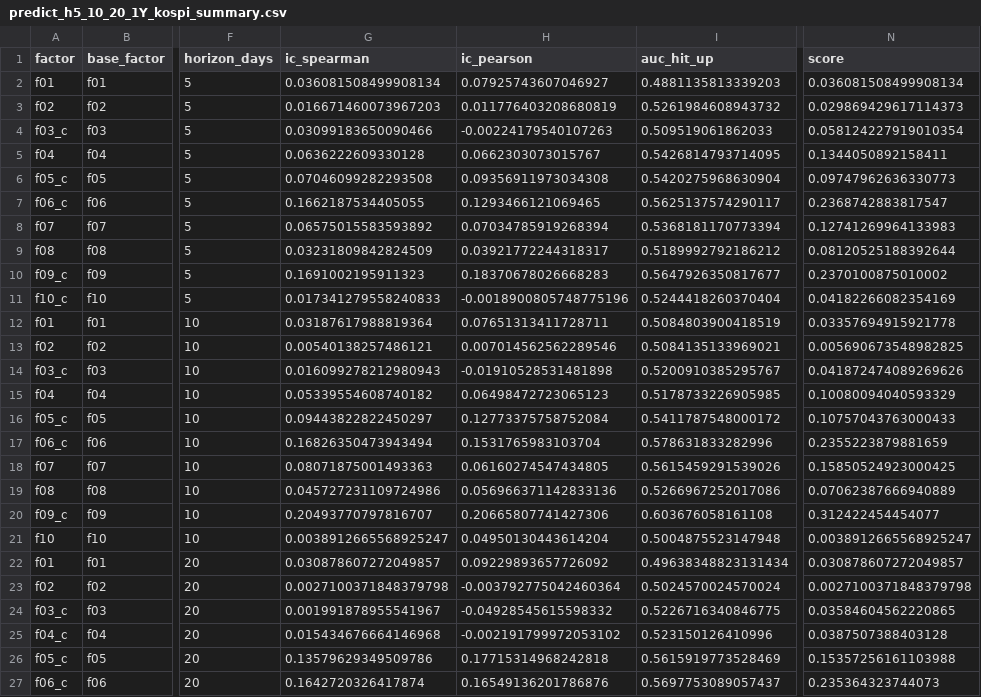
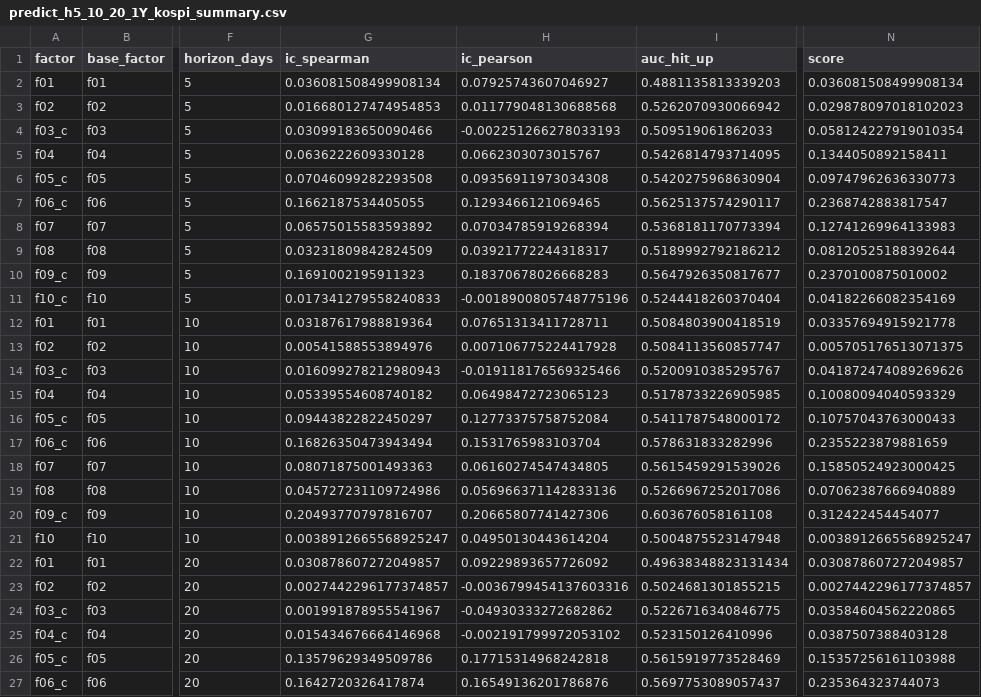
Before and after one commit to gomtang-dori/Korea-Gomtang-Index, a CSV file: data/analysis/predict_h5_10_20_1Y_kospi_summary.csv, drawn as a sheet; only a part is shown, gaps mark what is left out; the diff names each change by its address in the sheet, - before the commit and + after, or states it on an @@ line.

```diff
--- a/data/analysis/predict_h5_10_20_1Y_kospi_summary.csv
+++ b/data/analysis/predict_h5_10_20_1Y_kospi_summary.csv
-G3 (ic_spearman): 0.016671460073967203
+G3 (ic_spearman): 0.016680127474954853
-H3 (ic_pearson): 0.011776403208680819
+H3 (ic_pearson): 0.011779048130688568
-I3 (auc_hit_up): 0.5261984608943732
+I3 (auc_hit_up): 0.5262070930066942
-N3 (score): 0.029869429617114373
+N3 (score): 0.029878097018102023
-H4 (ic_pearson): -0.00224179540107263
+H4 (ic_pearson): -0.002251266278033193
-G13 (ic_spearman): 0.00540138257486121
+G13 (ic_spearman): 0.00541588553894976
-H13 (ic_pearson): 0.007014562562289546
+H13 (ic_pearson): 0.007106775224417928
-I13 (auc_hit_up): 0.5084135133969021
+I13 (auc_hit_up): 0.5084113560857747
-N13 (score): 0.005690673548982825
+N13 (score): 0.005705176513071375
-H14 (ic_pearson): -0.01910528531481898
+H14 (ic_pearson): -0.019118176569325466
-G23 (ic_spearman): 0.0027100371848379798
+G23 (ic_spearman): 0.0027442296177374857
-H23 (ic_pearson): -0.003792775042460364
+H23 (ic_pearson): -0.0036799454137603316
-I23 (auc_hit_up): 0.5024570024570024
+I23 (auc_hit_up): 0.5024681301855215
-N23 (score): 0.0027100371848379798
+N23 (score): 0.0027442296177374857
-H24 (ic_pearson): -0.04928545615598332
+H24 (ic_pearson): -0.04930333272682862
```
Also changed, not shown: data/analysis/corr_1Y_scores_plus_index_levels_pearson.csv, data/analysis/corr_1Y_scores_plus_index_returns_pearson.csv, 22 other files.
